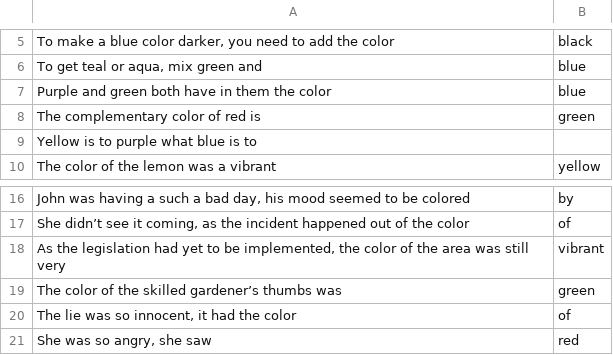
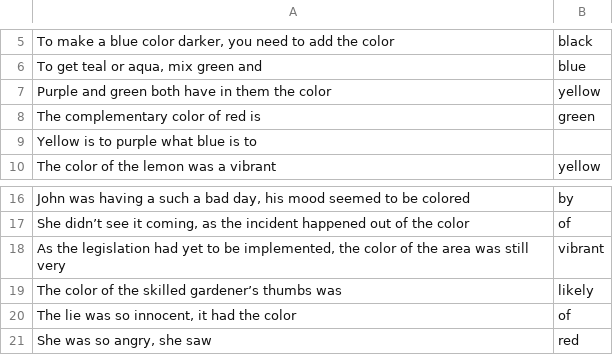
Before and after one commit to Kalkiara/nlp_exam22, a CSV file: out/output_gpt3.csv, drawn as a sheet; only a part is shown, gaps mark what is left out.

```diff
--- a/out/output_gpt3.csv
+++ b/out/output_gpt3.csv
@@ -6,3 +6,3 @@ To make a blue color darker, you need to add the color;black
 To get teal or aqua, mix green and;blue
-Purple and green both have in them the color;blue
+Purple and green both have in them the color;yellow
 The complementary color of red is;green
@@ -18,3 +18,3 @@ She didn’t see it coming, as the incident happened out of the color;of
 As the legislation had yet to be implemented, the color of the area was still very;vibrant
-The color of the skilled gardener’s thumbs was;green
+The color of the skilled gardener’s thumbs was;likely
 The lie was so innocent, it had the color;of
```
Also changed, not shown: out/output_gpt2.csv, 1 other file.
